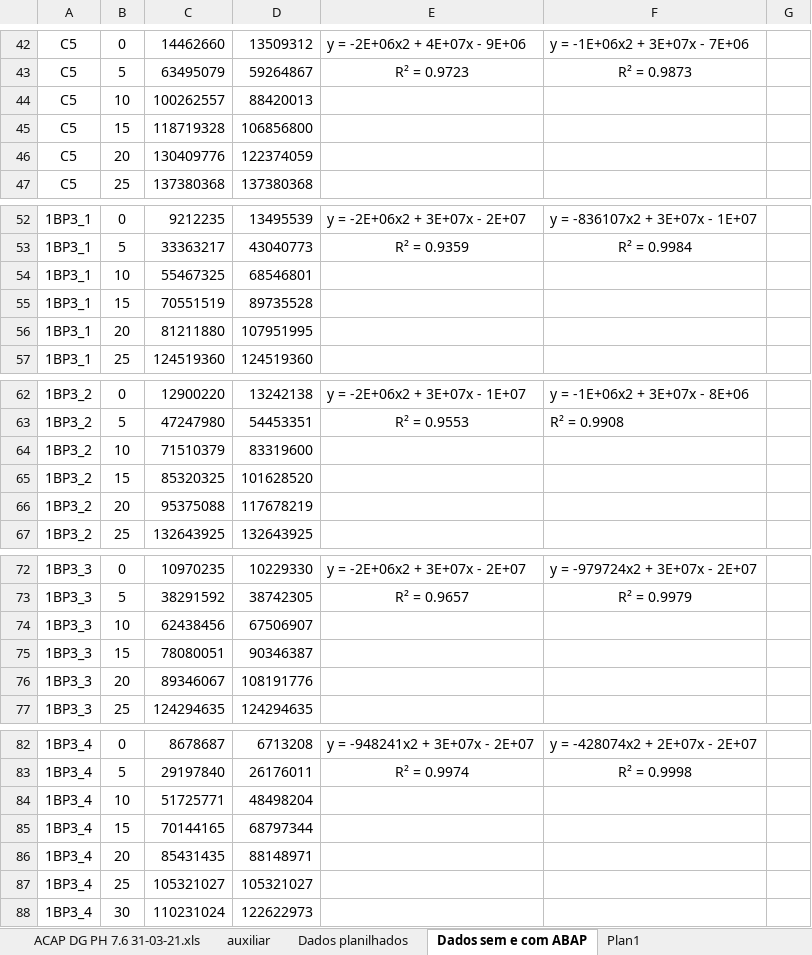
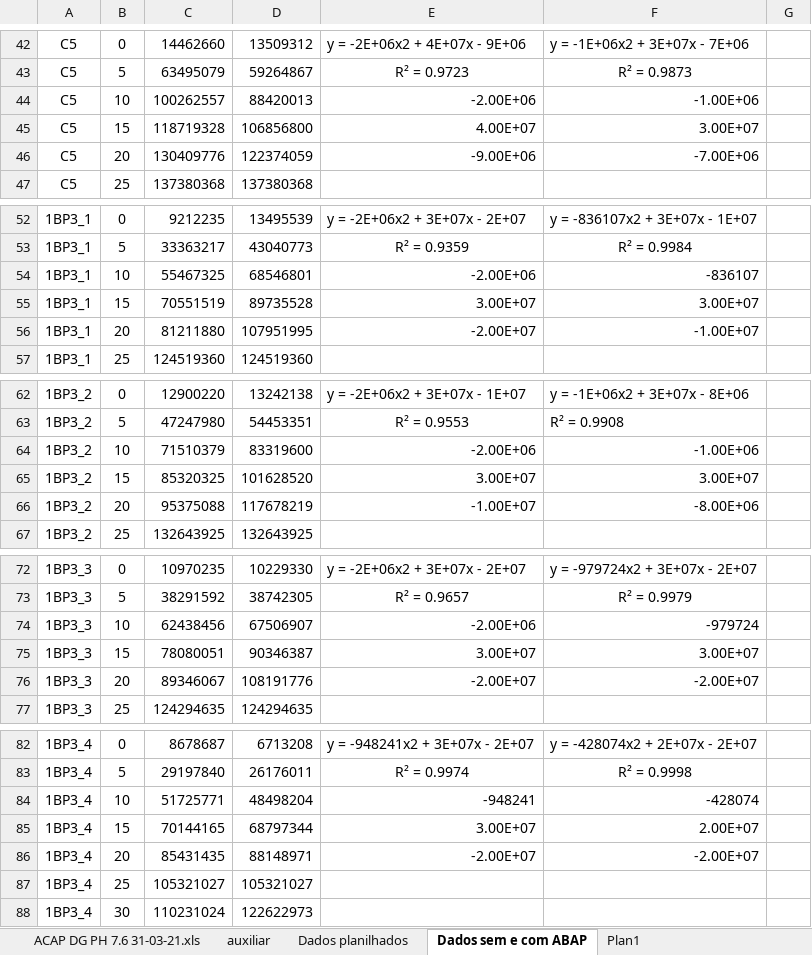
Before and after one commit to abaldezjr/rep-doc, an Excel workbook: doc/ACAP DG PH 7.6 31-03-21.xlsx, sheet Dados sem e com ABAP, drawn as a sheet; only a part is shown, gaps mark what is left out; values as stored, in another font and other column widths than the file's, no borders; charts and pictures not drawn; the diff covers the shown part only; the diff names each change by its address in the sheet, - before the commit and + after, or states it on an @@ line.

```diff
--- a/doc/ACAP DG PH 7.6 31-03-21.xlsx (sheet Dados sem e com ABAP)
+++ b/doc/ACAP DG PH 7.6 31-03-21.xlsx (sheet Dados sem e com ABAP)
-E44: (empty)
+E44: -2.00E+06
-F44: (empty)
+F44: -1.00E+06
-E45: (empty)
+E45: 4.00E+07
-F45: (empty)
+F45: 3.00E+07
-E46: (empty)
+E46: -9.00E+06
-F46: (empty)
+F46: -7.00E+06
-E54: (empty)
+E54: -2.00E+06
-F54: (empty)
+F54: -836107
-E55: (empty)
+E55: 3.00E+07
-F55: (empty)
+F55: 3.00E+07
-E56: (empty)
+E56: -2.00E+07
-F56: (empty)
+F56: -1.00E+07
-E64: (empty)
+E64: -2.00E+06
-F64: (empty)
+F64: -1.00E+06
-E65: (empty)
+E65: 3.00E+07
-F65: (empty)
+F65: 3.00E+07
-E66: (empty)
+E66: -1.00E+07
-F66: (empty)
+F66: -8.00E+06
-E74: (empty)
+E74: -2.00E+06
-F74: (empty)
+F74: -979724
-E75: (empty)
+E75: 3.00E+07
-F75: (empty)
+F75: 3.00E+07
-E76: (empty)
+E76: -2.00E+07
-F76: (empty)
+F76: -2.00E+07
-E84: (empty)
+E84: -948241
-F84: (empty)
+F84: -428074
-E85: (empty)
+E85: 3.00E+07
-F85: (empty)
+F85: 2.00E+07
-E86: (empty)
+E86: -2.00E+07
-F86: (empty)
+F86: -2.00E+07
```
Also changed, not shown: 40 edited cells elsewhere in this sheet, charts or pictures, doc/ACAP MODELO - Copia.xlsx.
